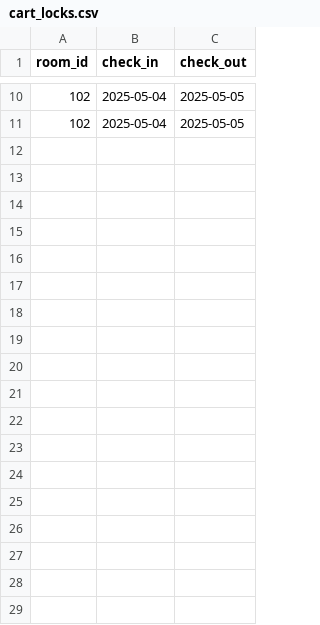
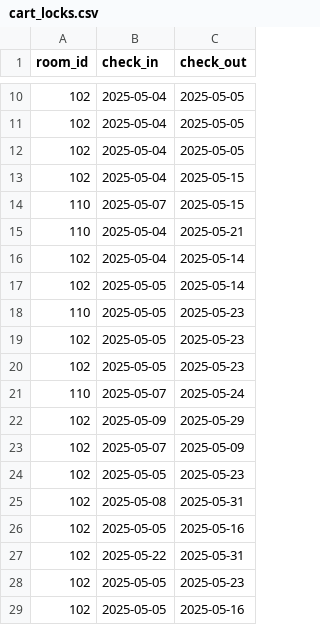
Before and after one commit to VikasSardhara/EZStay, a CSV file: backend/data/cart_locks.csv, drawn as a sheet; only a part is shown, gaps mark what is left out; the diff names each change by its address in the sheet, - before the commit and + after, or states it on an @@ line.

Commit message:
updated DashboardFragment and CheckoutActivity

```diff
--- a/backend/data/cart_locks.csv
+++ b/backend/data/cart_locks.csv
+row 12: 102 | 2025-05-04 | 2025-05-05
+row 13: 102 | 2025-05-04 | 2025-05-15
+row 14: 110 | 2025-05-07 | 2025-05-15
+row 15: 110 | 2025-05-04 | 2025-05-21
+row 16: 102 | 2025-05-04 | 2025-05-14
+row 17: 102 | 2025-05-05 | 2025-05-14
+row 18: 110 | 2025-05-05 | 2025-05-23
+row 19: 102 | 2025-05-05 | 2025-05-23
+row 20: 102 | 2025-05-05 | 2025-05-23
+row 21: 110 | 2025-05-07 | 2025-05-24
+row 22: 102 | 2025-05-09 | 2025-05-29
+row 23: 102 | 2025-05-07 | 2025-05-09
+row 24: 102 | 2025-05-05 | 2025-05-23
+row 25: 102 | 2025-05-08 | 2025-05-31
+row 26: 102 | 2025-05-05 | 2025-05-16
+row 27: 102 | 2025-05-22 | 2025-05-31
+row 28: 102 | 2025-05-05 | 2025-05-23
+row 29: 102 | 2025-05-05 | 2025-05-16
```
Also changed, not shown: backend/data/bookings.csv, backend/data/users.csv, 4 other files.
